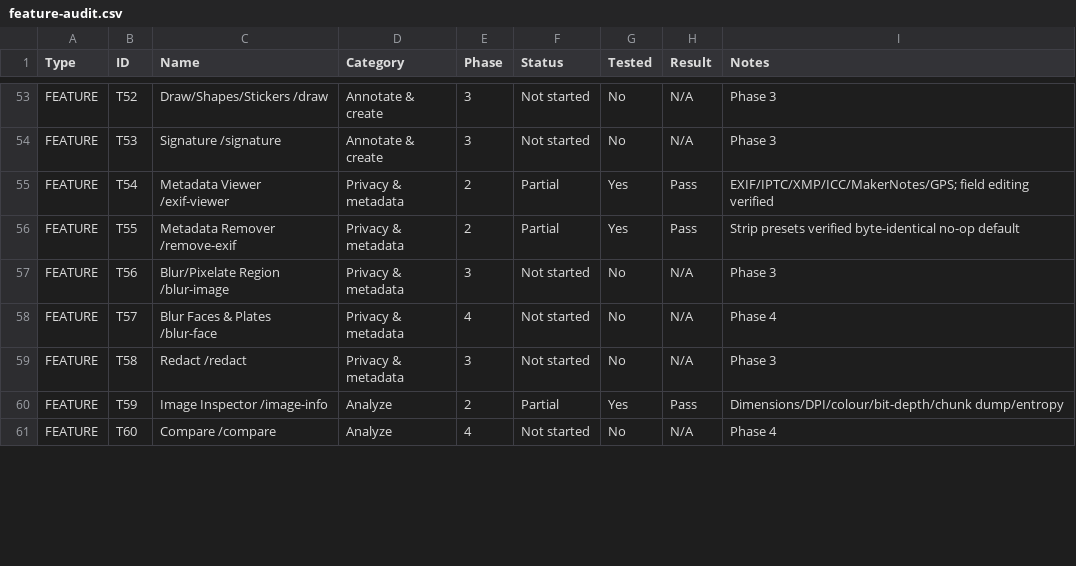
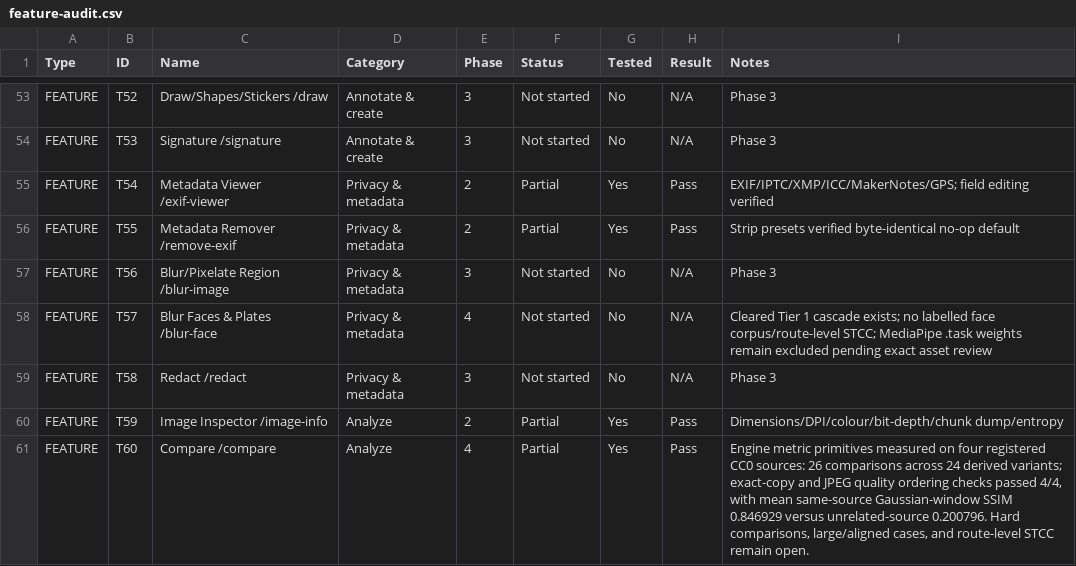
Before and after one commit to official-tisao/image.complianttools.com, a CSV file: feature-audit.csv, drawn as a sheet; only a part is shown, gaps mark what is left out; the diff covers the shown part only.

```diff
--- a/feature-audit.csv
+++ b/feature-audit.csv
@@ -57,5 +57,5 @@ FEATURE,T55,Metadata Remover /remove-exif,Privacy & metadata,2,Partial,Yes,Pass,
 FEATURE,T56,Blur/Pixelate Region /blur-image,Privacy & metadata,3,Not started,No,N/A,"Phase 3"
-FEATURE,T57,Blur Faces & Plates /blur-face,Privacy & metadata,4,Not started,No,N/A,"Phase 4"
+FEATURE,T57,Blur Faces & Plates /blur-face,Privacy & metadata,4,Not started,No,N/A,"Cleared Tier 1 cascade exists; no labelled face corpus/route-level STCC; MediaPipe .task weights remain excluded pending exact asset review"
 FEATURE,T58,Redact /redact,Privacy & metadata,3,Not started,No,N/A,"Phase 3"
 FEATURE,T59,Image Inspector /image-info,Analyze,2,Partial,Yes,Pass,"Dimensions/DPI/colour/bit-depth/chunk dump/entropy"
-FEATURE,T60,Compare /compare,Analyze,4,Not started,No,N/A,"Phase 4"
+FEATURE,T60,Compare /compare,Analyze,4,Partial,Yes,Pass,"Engine metric primitives measured on four registered CC0 sources: 26 comparisons across 24 derived variants; exact-copy and JPEG quality ordering checks passed 4/4, with mean same-source Gaussian-window SSIM 0.846929 versus unrelated-source 0.200796. Hard comparisons, large/aligned cases, and route-level STCC remain open."
```
Also changed, not shown: 32 edited cells elsewhere in this file, 3 other files.
